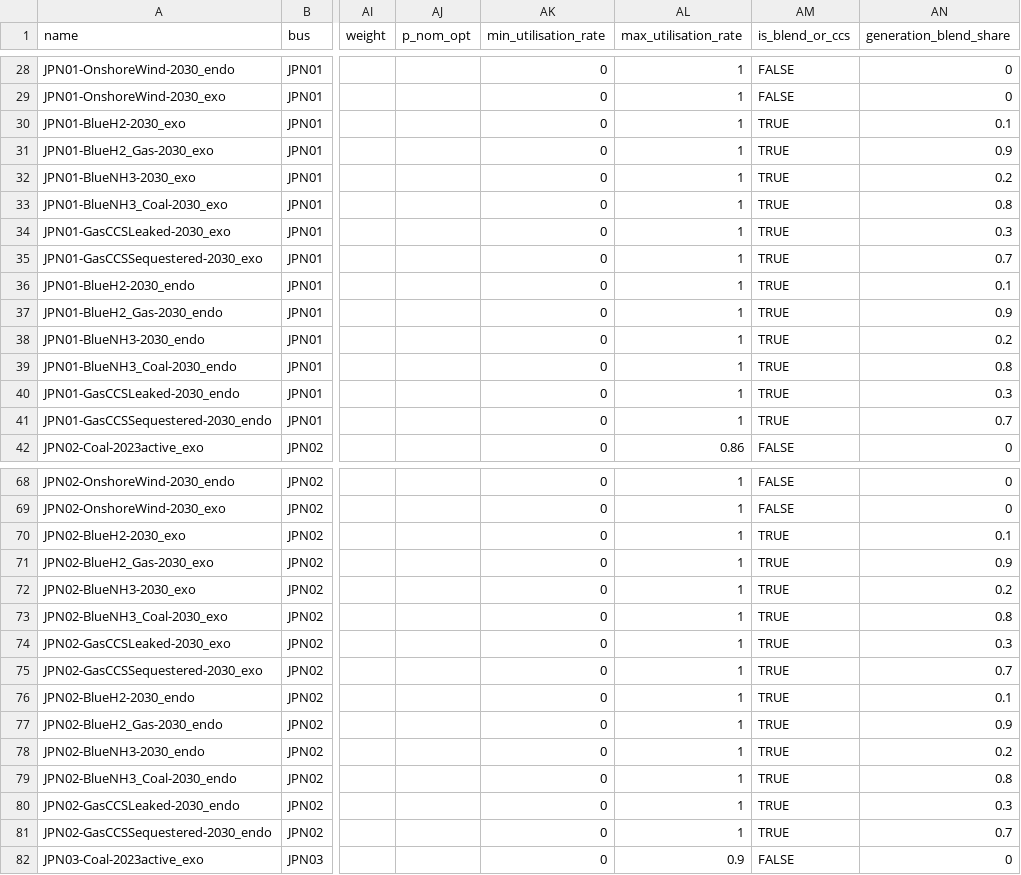
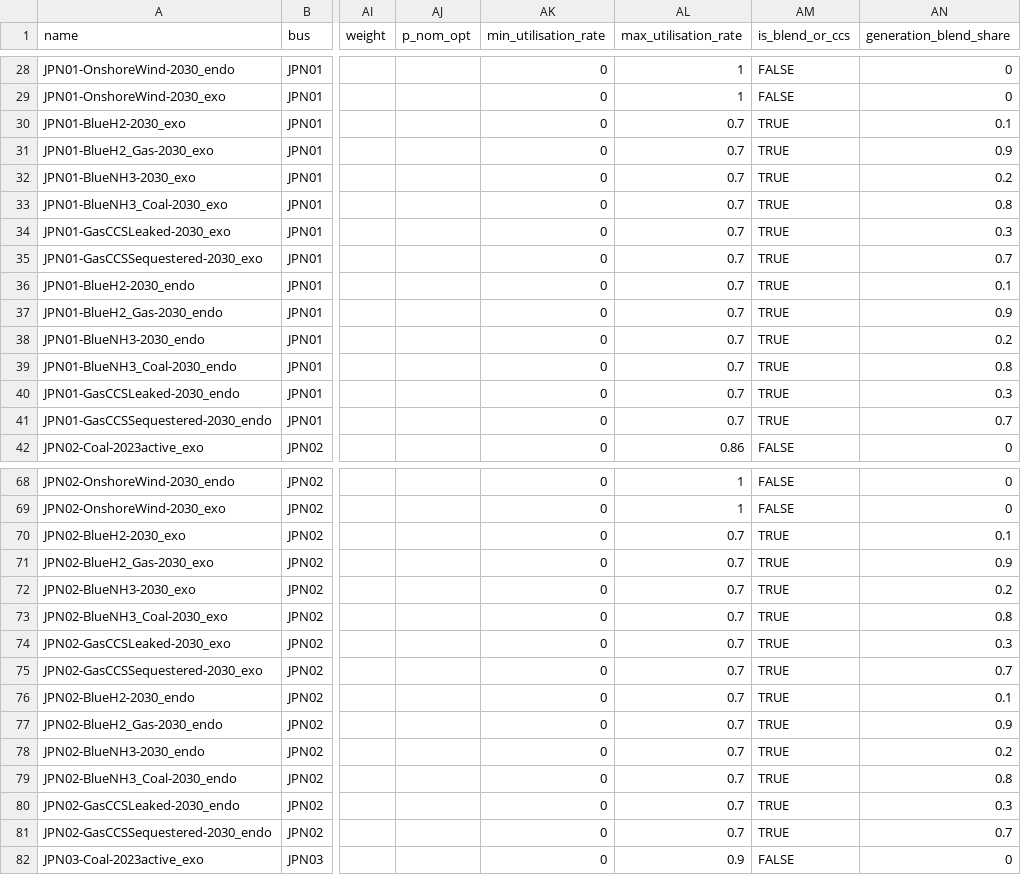
Before and after one commit to transition-zero/tza-pypsa, a CSV file: stock_models/Japan/generators.csv, drawn as a sheet; only a part is shown, gaps mark what is left out; the diff covers the shown part only; the diff names each change by its address in the sheet, - before the commit and + after, or states it on an @@ line.

Commit message:
Include max CF for innovative thermal carrier

```diff
--- a/stock_models/Japan/generators.csv
+++ b/stock_models/Japan/generators.csv
-AL30:AL41 (max_utilisation_rate): 1
+AL30:AL41 (max_utilisation_rate): 0.7
-AL70:AL81 (max_utilisation_rate): 1
+AL70:AL81 (max_utilisation_rate): 0.7
```
Also changed, not shown: 84 edited cells elsewhere in this file.
